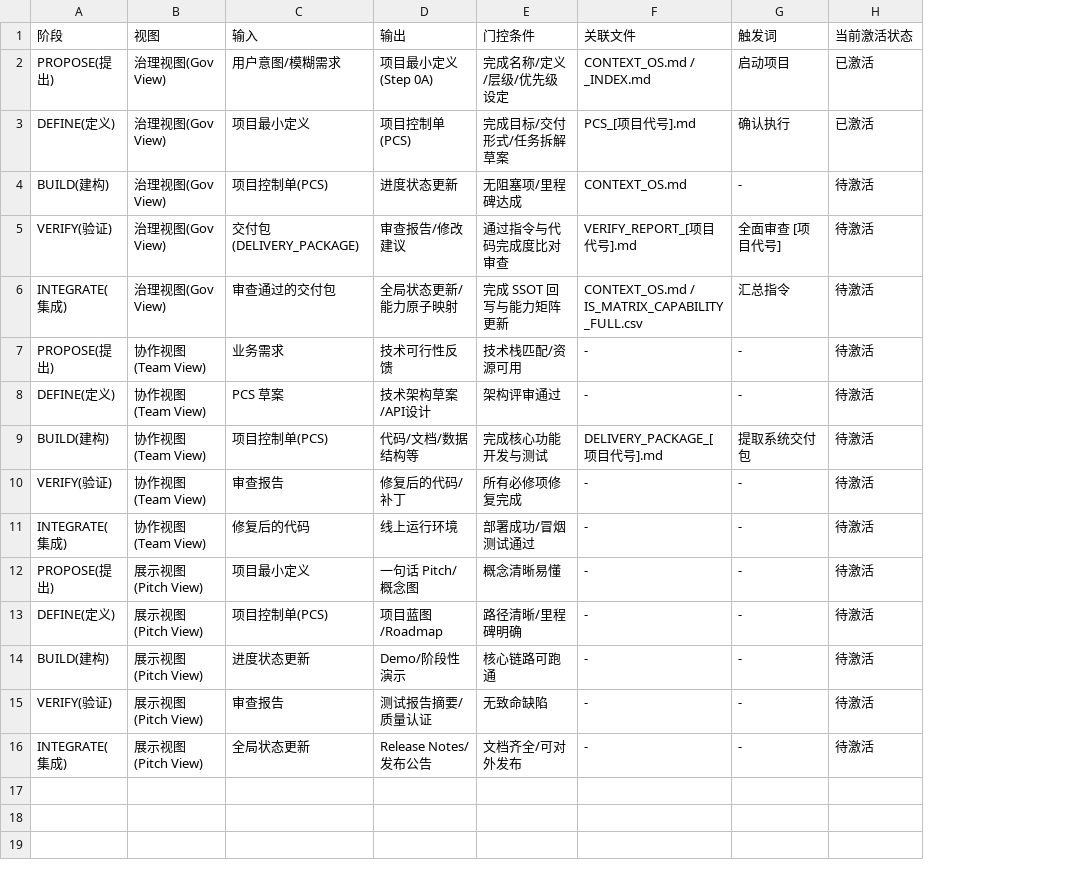
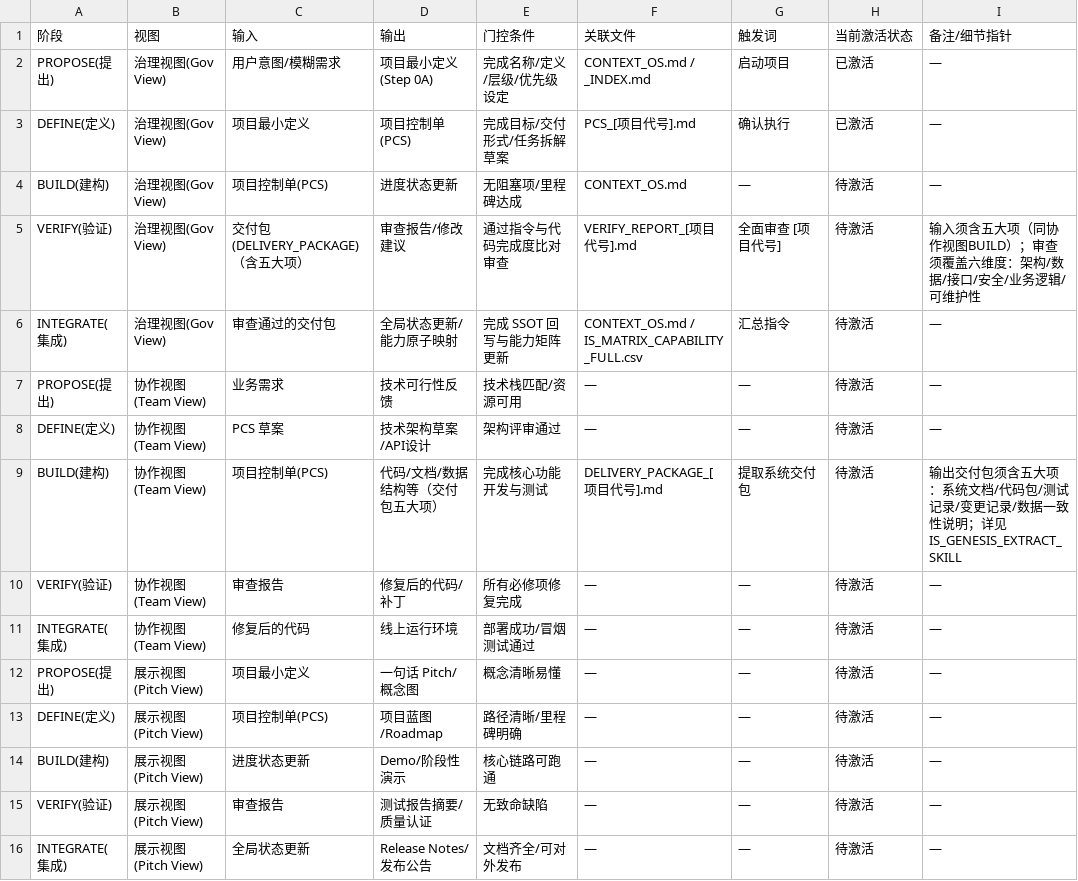
Before and after one commit to carefulxiao-cell/Synexa-iS-OIOS, a CSV file: 00-master/创生引擎·全景路径_IS_GENESIS_OVERVIEW_v1.0.csv, drawn as a sheet; the diff names each change by its address in the sheet, - before the commit and + after, or states it on an @@ line.

Commit message:
fix(IS_GENESIS): add remark column, align BUILD/VERIFY detail pointers

```diff
--- a/00-master/创生引擎·全景路径_IS_GENESIS_OVERVIEW_v1.0.csv
+++ b/00-master/创生引擎·全景路径_IS_GENESIS_OVERVIEW_v1.0.csv
+column I (备注/细节指针), rows 2-16: — | — | — | 输入须含五大项（同协作视图BUILD）；审查须覆盖六维度：架构/数据/接口/安全/业务逻辑/可维护性 | — | — | — | 输出交付包须含五大项：系统文档/代码包/测试记录/变更记录/数据一致性说明；详见 IS_GENESIS_EXTRACT_SKILL | — | — | — | — | — | — | —
-G4 (触发词): -
+G4 (触发词): —
-C5 (输入): 交付包(DELIVERY_PACKAGE)
+C5 (输入): 交付包(DELIVERY_PACKAGE)（含五大项）
-F7:F8 (关联文件): -
+F7:F8 (关联文件): —
-G7:G8 (触发词): -
+G7:G8 (触发词): —
-D9 (输出): 代码/文档/数据结构等
+D9 (输出): 代码/文档/数据结构等（交付包五大项）
-F10:F16 (关联文件): -
+F10:F16 (关联文件): —
-G10:G16 (触发词): -
+G10:G16 (触发词): —
```
